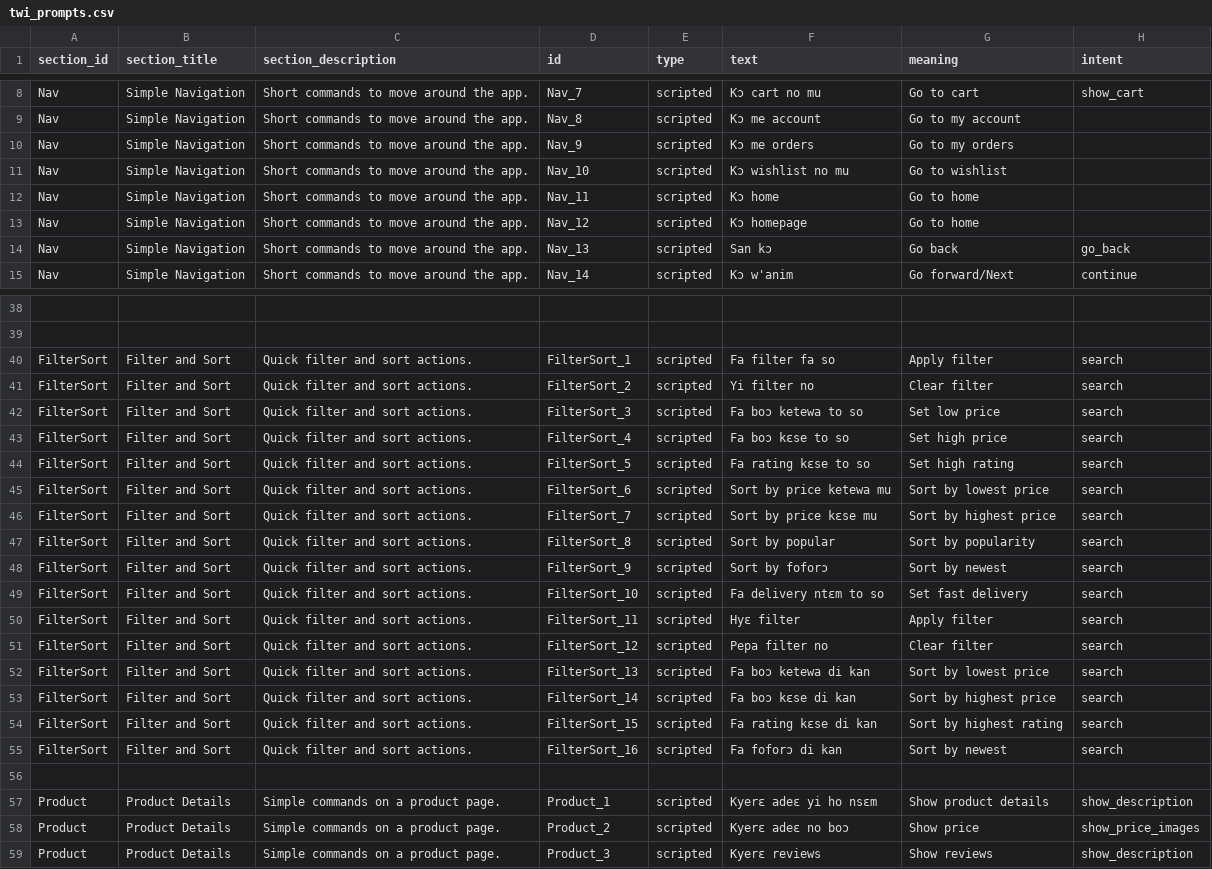
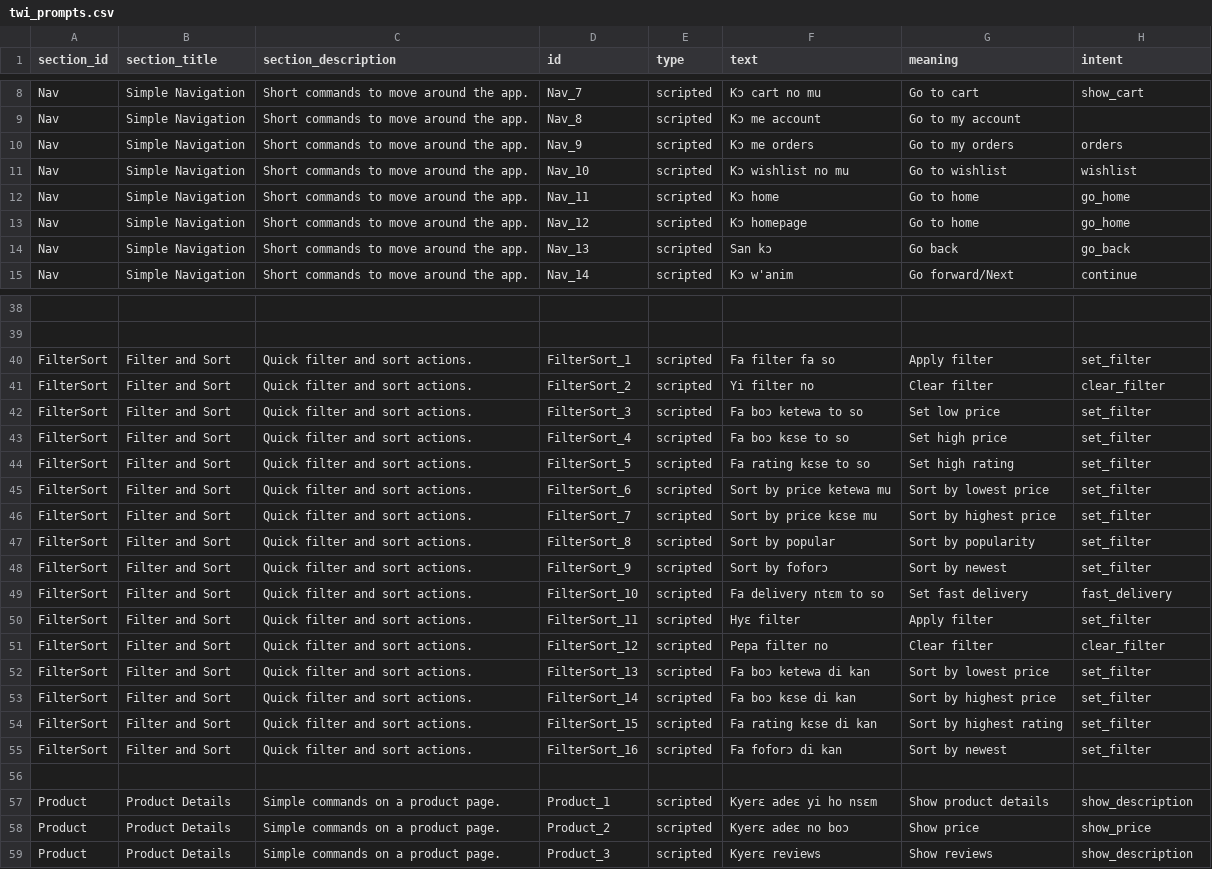
Before and after one commit to ProvLeon/local_dialect_speech_model, a CSV file: twi_prompts.csv, drawn as a sheet; only a part is shown, gaps mark what is left out; the diff covers the shown part only; the diff names each change by its address in the sheet, - before the commit and + after, or states it on an @@ line.

```diff
--- a/twi_prompts.csv
+++ b/twi_prompts.csv
-H10 (intent): (empty)
+H10 (intent): orders
-H11 (intent): (empty)
+H11 (intent): wishlist
-H12:H13 (intent): (empty)
+H12:H13 (intent): go_home
-H40 (intent): search
+H40 (intent): set_filter
-H41 (intent): search
+H41 (intent): clear_filter
-H42:H48 (intent): search
+H42:H48 (intent): set_filter
-H49 (intent): search
+H49 (intent): fast_delivery
-H50 (intent): search
+H50 (intent): set_filter
-H51 (intent): search
+H51 (intent): clear_filter
-H52:H55 (intent): search
+H52:H55 (intent): set_filter
-H58 (intent): show_price_images
+H58 (intent): show_price
```
Also changed, not shown: 1 edited cell elsewhere in this file, 44 other files.
